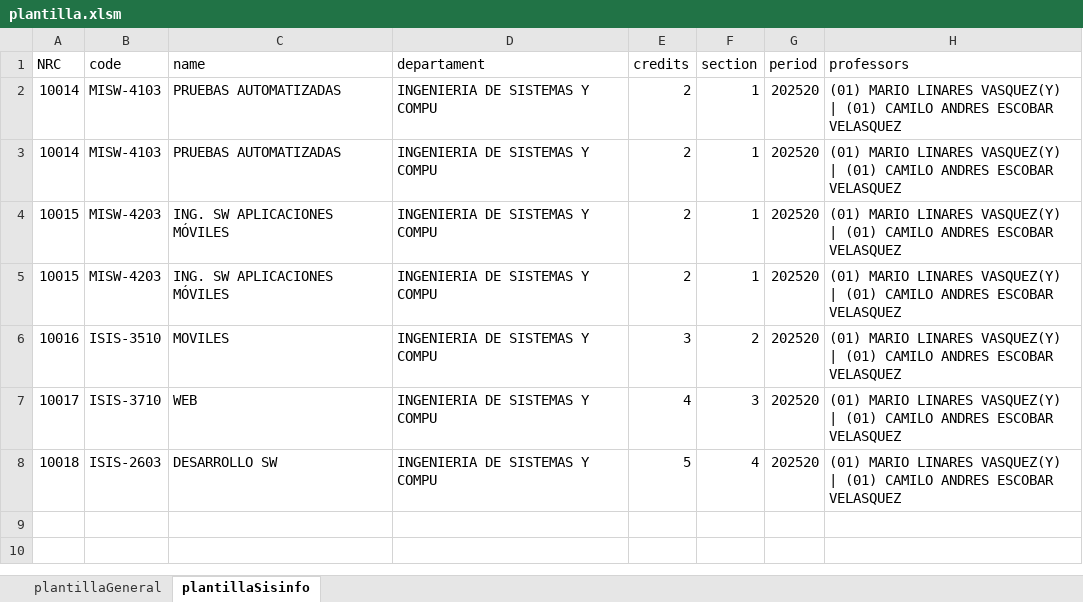
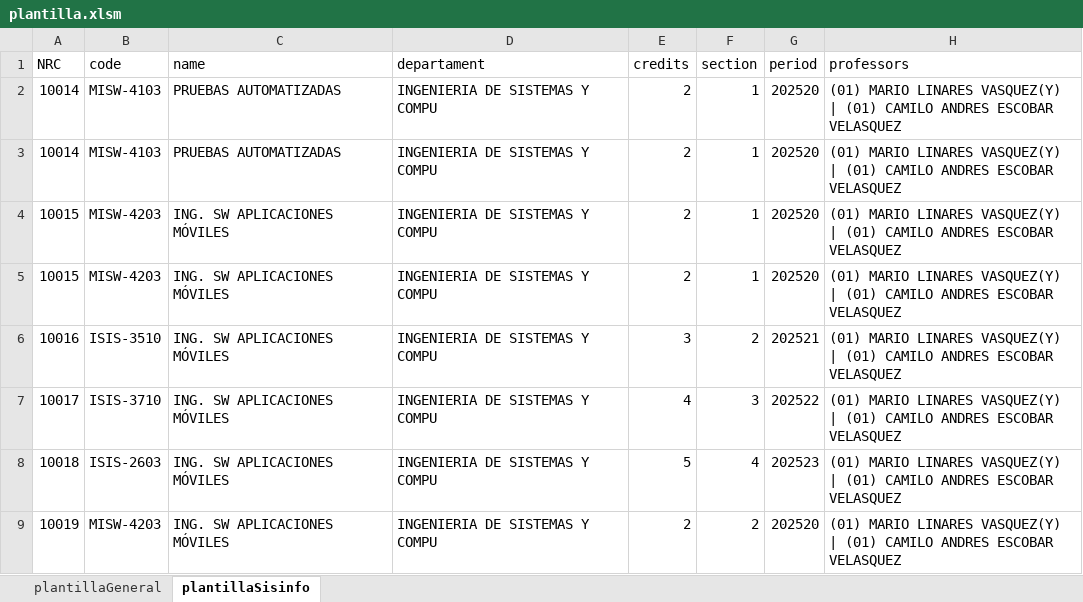
Before and after one commit to LensesResearchLab/SISINFO, an Excel workbook: apps/web/public/plantilla.xlsm, sheet plantillaSisinfo, drawn as a sheet; values as stored, in another font and other column widths than the file's, no borders; the diff names each change by its address in the sheet, - before the commit and + after, or states it on an @@ line.

Commit message:
Arreglo plantilla de Cartelera

```diff
--- a/apps/web/public/plantilla.xlsm (sheet plantillaSisinfo)
+++ b/apps/web/public/plantilla.xlsm (sheet plantillaSisinfo)
-C6 (name): MOVILES
+C6 (name): ING. SW APLICACIONES MÓVILES
-G6 (period): 202520
+G6 (period): 202521
-C7 (name): WEB
+C7 (name): ING. SW APLICACIONES MÓVILES
-G7 (period): 202520
+G7 (period): 202522
-C8 (name): DESARROLLO SW
+C8 (name): ING. SW APLICACIONES MÓVILES
-G8 (period): 202520
+G8 (period): 202523
+row 9: 10019 | MISW-4203 | ING. SW APLICACIONES MÓVILES | INGENIERIA DE SISTEMAS Y COMPU | 2 | 2 | 202520 | (01) MARIO LINARES VASQUEZ(Y) | (01) CAMILO ANDRES ESCOBAR VELASQUEZ
```
Also changed, not shown: sheet plantillaGeneral, formulas that keep their value.
